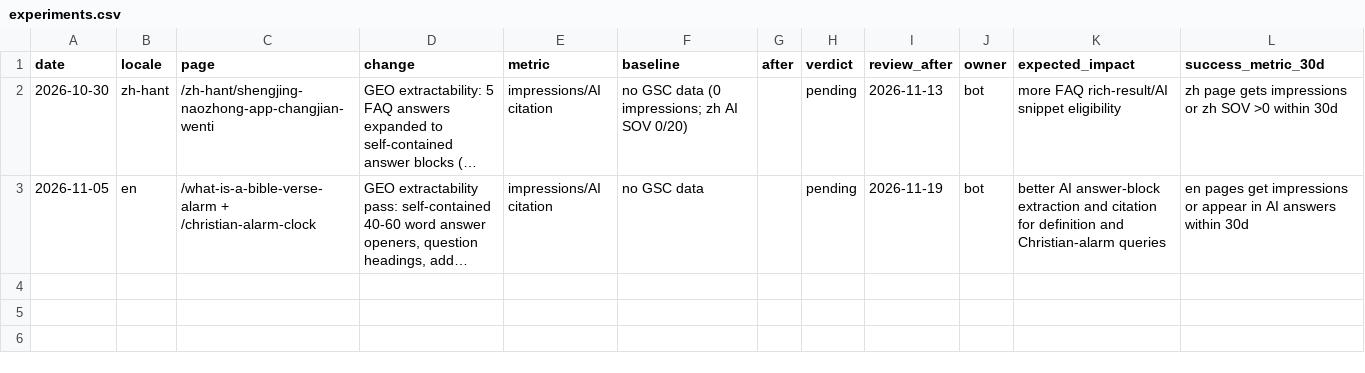
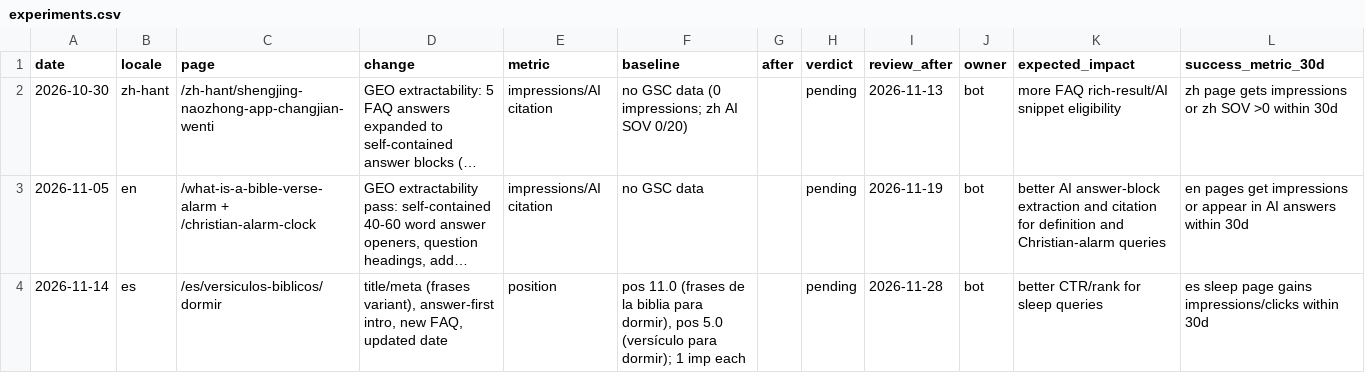
Before and after one commit to whoiskenneth-beep/bibleversealarm-site, a CSV file: seo/experiments.csv, drawn as a sheet; long unchanged cells end in …; the diff names each change by its address in the sheet, - before the commit and + after, or states it on an @@ line.

```diff
--- a/seo/experiments.csv
+++ b/seo/experiments.csv
+row 4: 2026-11-14 | es | /es/versiculos-biblicos/dormir | title/meta (frases variant), answer-first intro, new FAQ, updated date | position | pos 11.0 (frases de la biblia para dormir), pos 5.0 (versículo para dormir); 1 imp each |  | pending | 2026-11-28 | bot | better CTR/rank for sleep queries | es sleep page gains impressions/clicks within 30d
```
Also changed, not shown: seo/keywords/es.csv, 5 other files.
